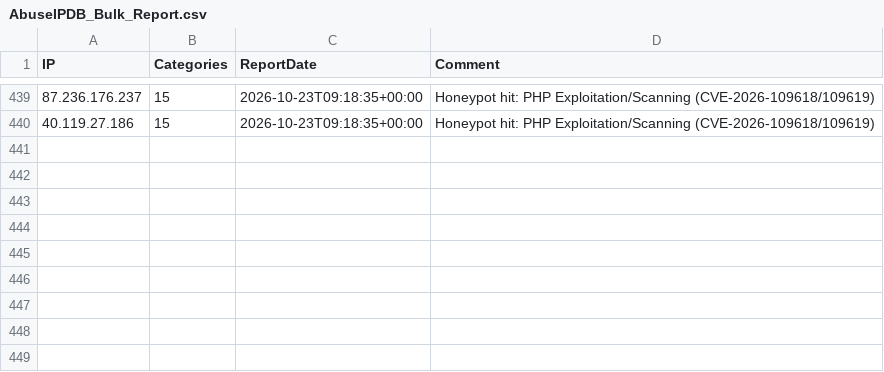
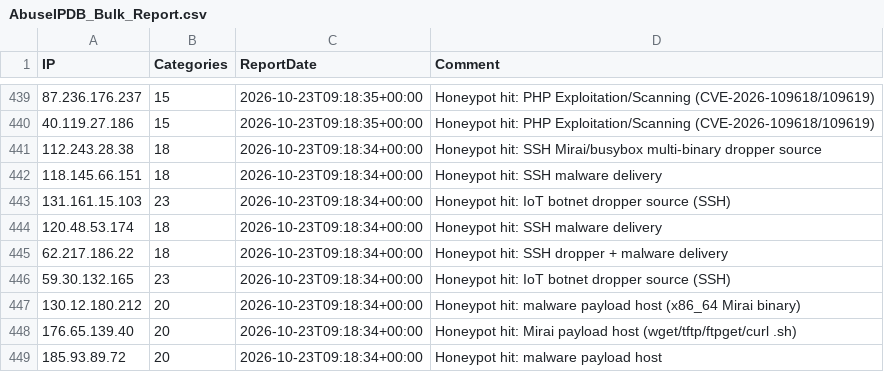
Before and after one commit to sercuritycyber/HoneyPot-IntelLive-, a CSV file: AbuseIPDB_Bulk_Report.csv, drawn as a sheet; only a part is shown, gaps mark what is left out; the diff names each change by its address in the sheet, - before the commit and + after, or states it on an @@ line.

Commit message:
IOCs: add 9 honeypot-captured SSH/IoT droppers + malware payload hosts (Oct 21-23 capture)

```diff
--- a/AbuseIPDB_Bulk_Report.csv
+++ b/AbuseIPDB_Bulk_Report.csv
+row 441: 112.243.28.38 | 18 | 2026-10-23T09:18:34+00:00 | Honeypot hit: SSH Mirai/busybox multi-binary dropper source
+row 442: 118.145.66.151 | 18 | 2026-10-23T09:18:34+00:00 | Honeypot hit: SSH malware delivery
+row 443: 131.161.15.103 | 23 | 2026-10-23T09:18:34+00:00 | Honeypot hit: IoT botnet dropper source (SSH)
+row 444: 120.48.53.174 | 18 | 2026-10-23T09:18:34+00:00 | Honeypot hit: SSH malware delivery
+row 445: 62.217.186.22 | 18 | 2026-10-23T09:18:34+00:00 | Honeypot hit: SSH dropper + malware delivery
+row 446: 59.30.132.165 | 23 | 2026-10-23T09:18:34+00:00 | Honeypot hit: IoT botnet dropper source (SSH)
+row 447: 130.12.180.212 | 20 | 2026-10-23T09:18:34+00:00 | Honeypot hit: malware payload host (x86_64 Mirai binary)
+row 448: 176.65.139.40 | 20 | 2026-10-23T09:18:34+00:00 | Honeypot hit: Mirai payload host (wget/tftp/ftpget/curl .sh)
+row 449: 185.93.89.72 | 20 | 2026-10-23T09:18:34+00:00 | Honeypot hit: malware payload host
```
